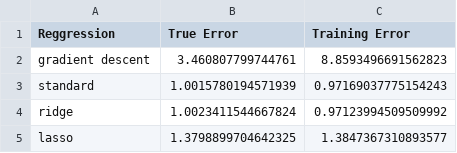
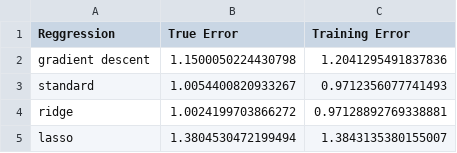
Before and after one commit to dridon/aml1, a CSV file: src/data/error/10_fold_validation.csv, drawn as a sheet.

Commit message:
10 Fold with optimal alpha and iterations

```diff
--- a/src/data/error/10_fold_validation.csv
+++ b/src/data/error/10_fold_validation.csv
@@ -1,5 +1,5 @@
 Reggression,True Error,Training Error
-gradient descent,3.460807799744761,8.8593496691562823
-standard,1.0015780194571939,0.97169037775154243
-ridge,1.0023411544667824,0.97123994509509992
-lasso,1.3798899704642325,1.3847367310893577
+gradient descent,1.1500050224430798,1.2041295491837836
+standard,1.0054400820933267,0.9712356077741493
+ridge,1.0024199703866272,0.97128892769338881
+lasso,1.3804530472199494,1.3843135380155007
```
